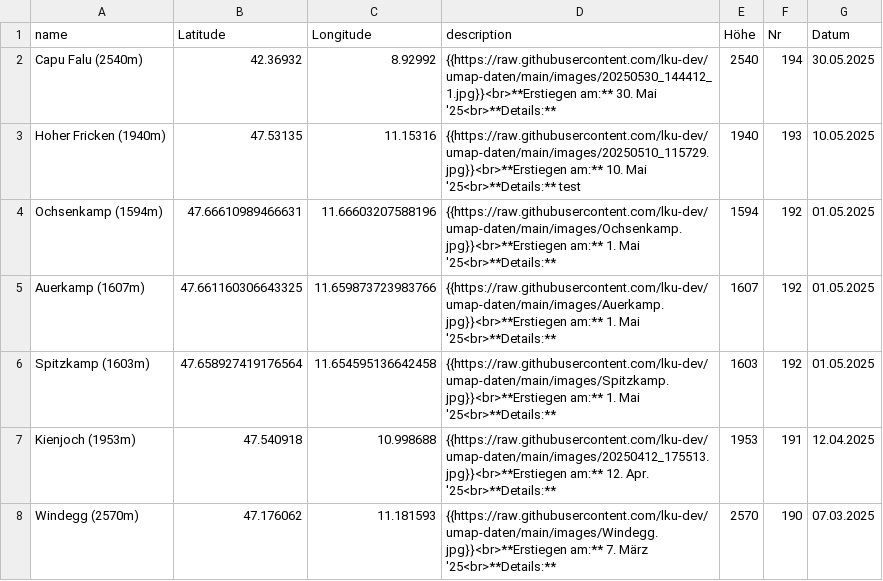
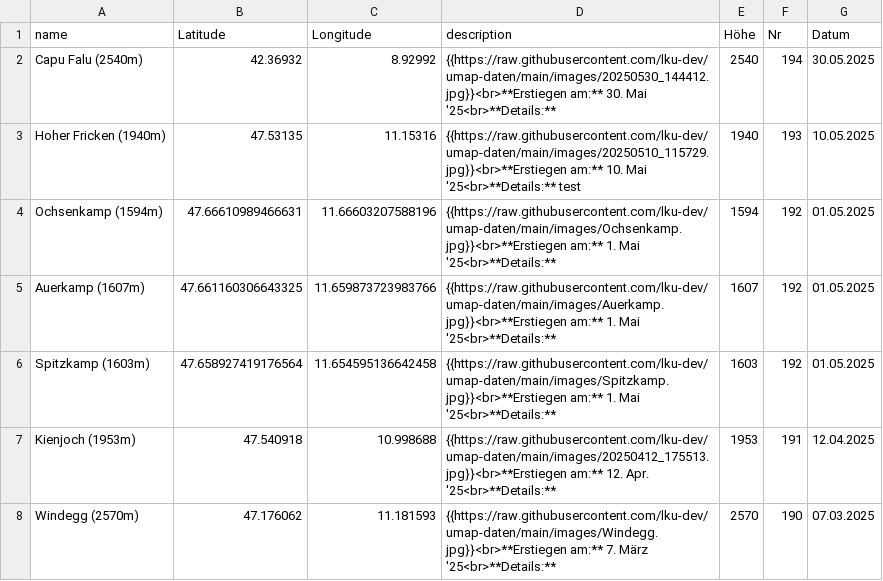
Before and after one commit to lku-dev/umap-daten, a CSV file: csv/0_test.csv, drawn as a sheet; only a part is shown.

Commit message:
Update 0_test.csv

```diff
--- a/csv/0_test.csv
+++ b/csv/0_test.csv
@@ -1,3 +1,3 @@
 name|Latitude|Longitude|description|Höhe|Nr|Datum
-Capu Falu (2540m)|42.36932|8.92992|"{{https://raw.githubusercontent.com/lku-dev/umap-daten/main/images/20250530_144412_1.jpg}}<br>**Erstiegen am:** 30. Mai '25<br>**Details:** "|2540|194|30.05.2025
+Capu Falu (2540m)|42.36932|8.92992|"{{https://raw.githubusercontent.com/lku-dev/umap-daten/main/images/20250530_144412.jpg}}<br>**Erstiegen am:** 30. Mai '25<br>**Details:** "|2540|194|30.05.2025
 Hoher Fricken (1940m)|47.53135|11.15316|"{{https://raw.githubusercontent.com/lku-dev/umap-daten/main/images/20250510_115729.jpg}}<br>**Erstiegen am:** 10. Mai '25<br>**Details:** test"|1940|193|10.05.2025
```
